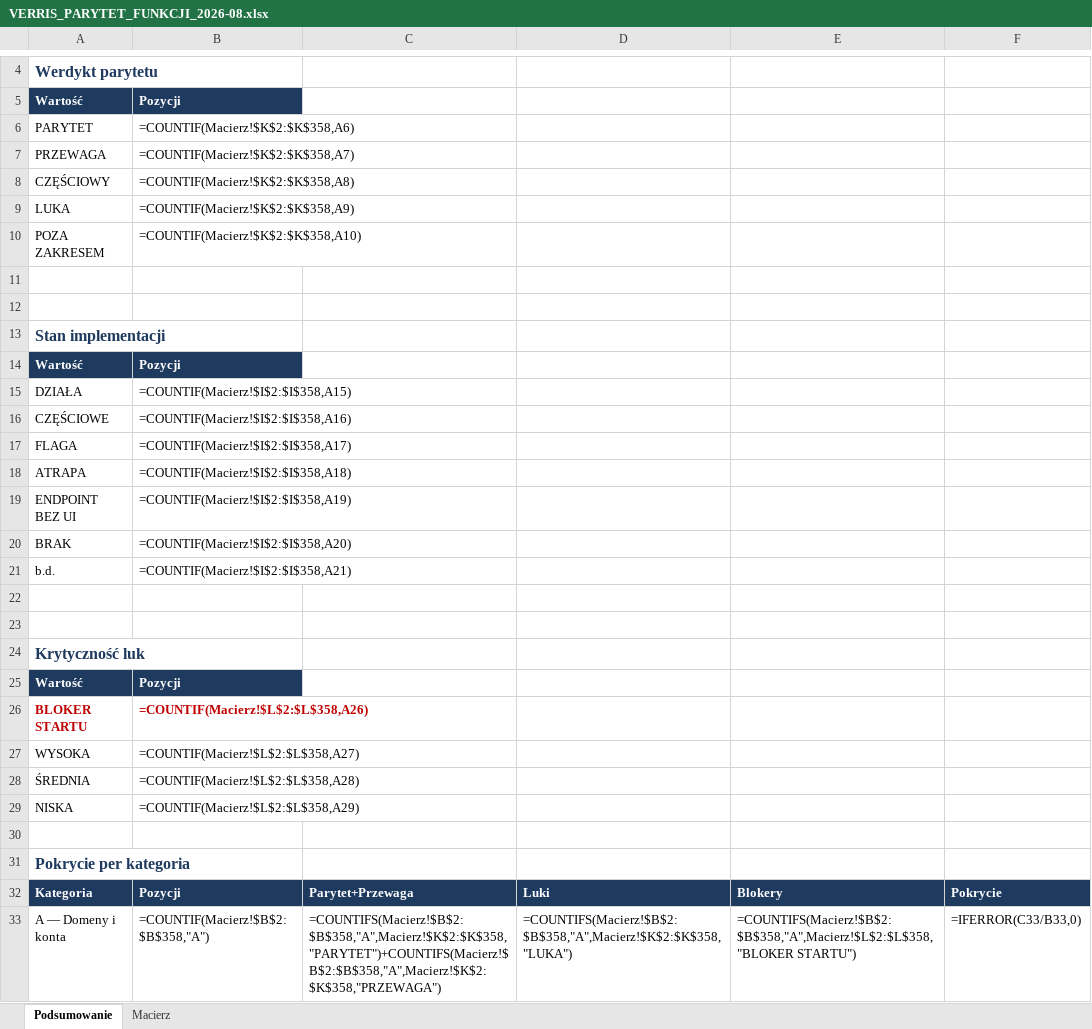
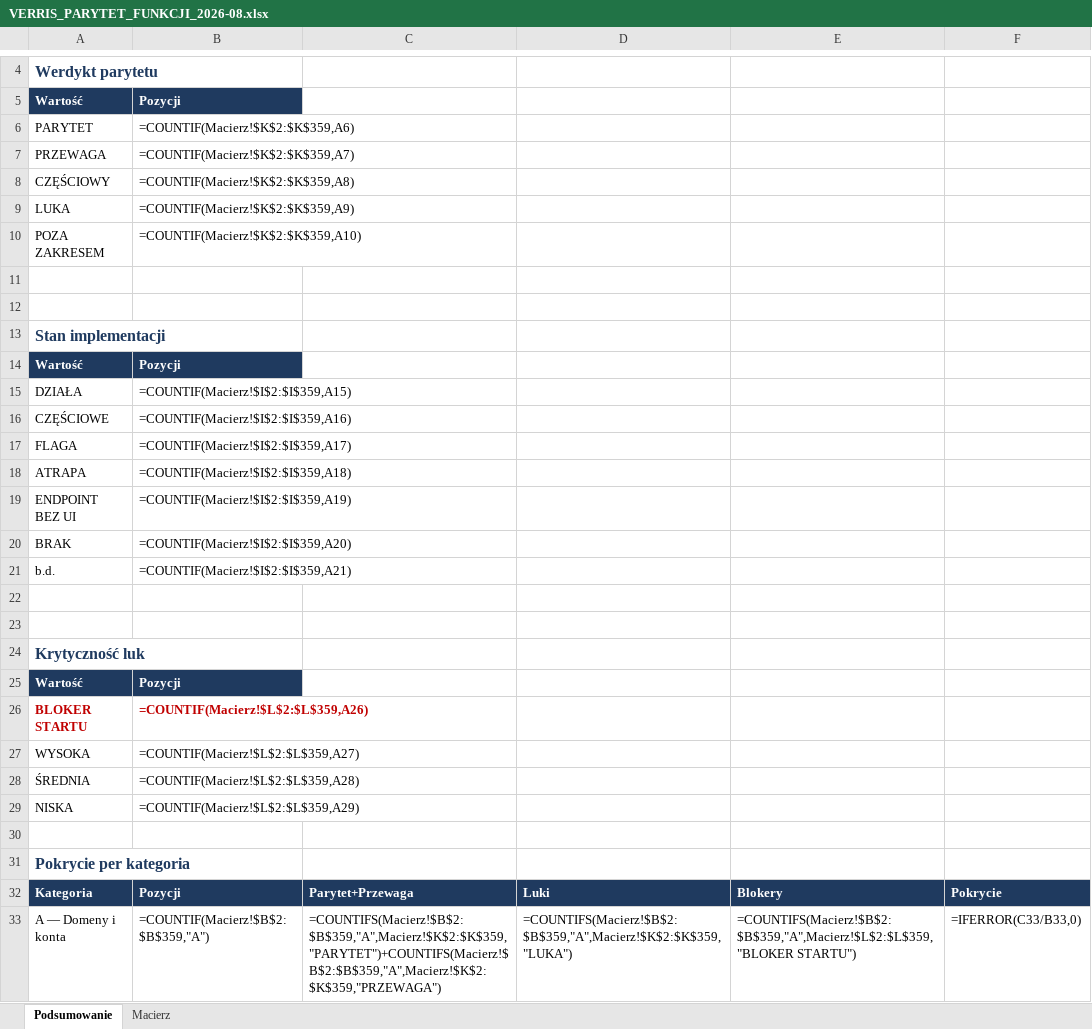
Before and after one commit to dominik-hvln/verris, an Excel workbook: audyt-parytetu-2026-08/VERRIS_PARYTET_FUNKCJI_2026-08.xlsx, sheet Podsumowanie, drawn as a sheet; only a part is shown, gaps mark what is left out; values as stored, in another font and other column widths than the file's, no borders; formulas without a stored value are shown as written; the diff covers the shown part only; the diff names each change by its address in the sheet, - before the commit and + after, or states it on an @@ line.

```diff
--- a/audyt-parytetu-2026-08/VERRIS_PARYTET_FUNKCJI_2026-08.xlsx (sheet Podsumowanie)
+++ b/audyt-parytetu-2026-08/VERRIS_PARYTET_FUNKCJI_2026-08.xlsx (sheet Podsumowanie)
-B6: =COUNTIF(Macierz!$K$2:$K$358,A6)
+B6: =COUNTIF(Macierz!$K$2:$K$359,A6)
-B7: =COUNTIF(Macierz!$K$2:$K$358,A7)
+B7: =COUNTIF(Macierz!$K$2:$K$359,A7)
-B8: =COUNTIF(Macierz!$K$2:$K$358,A8)
+B8: =COUNTIF(Macierz!$K$2:$K$359,A8)
-B9: =COUNTIF(Macierz!$K$2:$K$358,A9)
+B9: =COUNTIF(Macierz!$K$2:$K$359,A9)
-B10: =COUNTIF(Macierz!$K$2:$K$358,A10)
+B10: =COUNTIF(Macierz!$K$2:$K$359,A10)
-B15: =COUNTIF(Macierz!$I$2:$I$358,A15)
+B15: =COUNTIF(Macierz!$I$2:$I$359,A15)
-B16: =COUNTIF(Macierz!$I$2:$I$358,A16)
+B16: =COUNTIF(Macierz!$I$2:$I$359,A16)
-B17: =COUNTIF(Macierz!$I$2:$I$358,A17)
+B17: =COUNTIF(Macierz!$I$2:$I$359,A17)
-B18: =COUNTIF(Macierz!$I$2:$I$358,A18)
+B18: =COUNTIF(Macierz!$I$2:$I$359,A18)
-B19: =COUNTIF(Macierz!$I$2:$I$358,A19)
+B19: =COUNTIF(Macierz!$I$2:$I$359,A19)
-B20: =COUNTIF(Macierz!$I$2:$I$358,A20)
+B20: =COUNTIF(Macierz!$I$2:$I$359,A20)
-B21: =COUNTIF(Macierz!$I$2:$I$358,A21)
+B21: =COUNTIF(Macierz!$I$2:$I$359,A21)
-B26: =COUNTIF(Macierz!$L$2:$L$358,A26)
+B26: =COUNTIF(Macierz!$L$2:$L$359,A26)
-B27: =COUNTIF(Macierz!$L$2:$L$358,A27)
+B27: =COUNTIF(Macierz!$L$2:$L$359,A27)
-B28: =COUNTIF(Macierz!$L$2:$L$358,A28)
+B28: =COUNTIF(Macierz!$L$2:$L$359,A28)
-B29: =COUNTIF(Macierz!$L$2:$L$358,A29)
+B29: =COUNTIF(Macierz!$L$2:$L$359,A29)
-B33: =COUNTIF(Macierz!$B$2:$B$358,"A")
+B33: =COUNTIF(Macierz!$B$2:$B$359,"A")
-C33: =COUNTIFS(Macierz!$B$2:$B$358,"A",Macierz!$K$2:$K$358,"PARYTET")+COUNTIFS(Macierz!$B$2:$B$358,"A",Macierz!$K$2:$K$358,"PRZEWAGA")
+C33: =COUNTIFS(Macierz!$B$2:$B$359,"A",Macierz!$K$2:$K$359,"PARYTET")+COUNTIFS(Macierz!$B$2:$B$359,"A",Macierz!$K$2:$K$359,"PRZEWAGA")
-D33: =COUNTIFS(Macierz!$B$2:$B$358,"A",Macierz!$K$2:$K$358,"LUKA")
+D33: =COUNTIFS(Macierz!$B$2:$B$359,"A",Macierz!$K$2:$K$359,"LUKA")
-E33: =COUNTIFS(Macierz!$B$2:$B$358,"A",Macierz!$L$2:$L$358,"BLOKER STARTU")
+E33: =COUNTIFS(Macierz!$B$2:$B$359,"A",Macierz!$L$2:$L$359,"BLOKER STARTU")
```
Also changed, not shown: 72 edited cells elsewhere in this sheet, sheet Macierz, plan-startowy-2026-08/VERRIS_BACKLOG_STARTOWY.xlsx, 4 other files.
